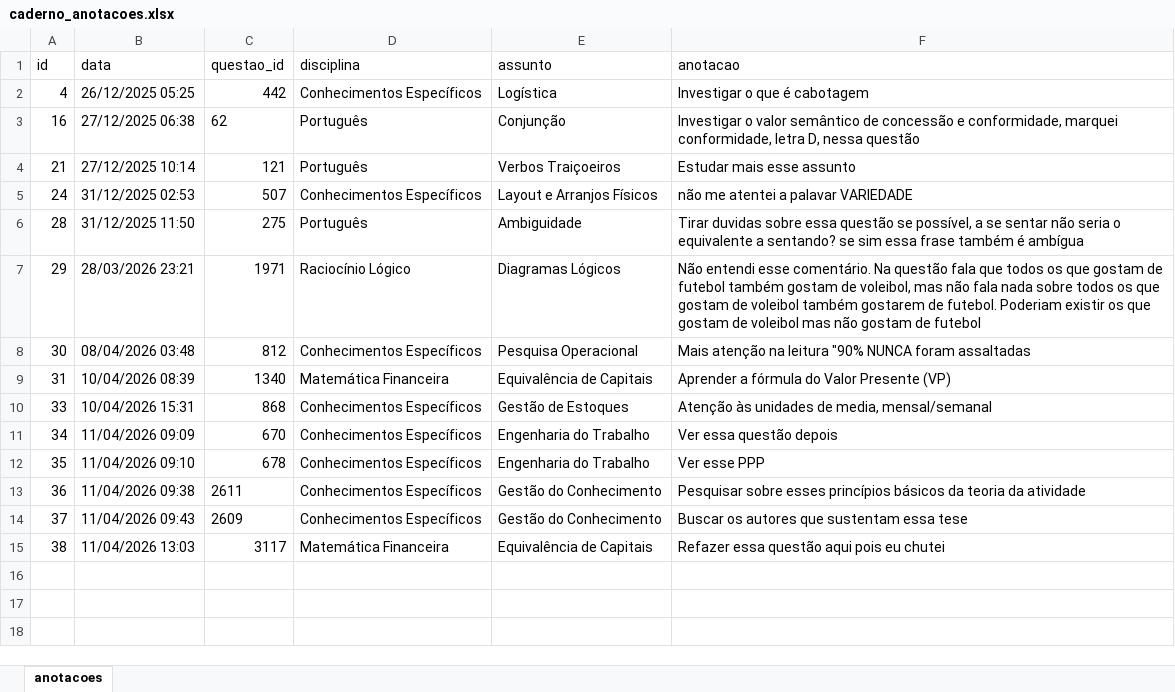
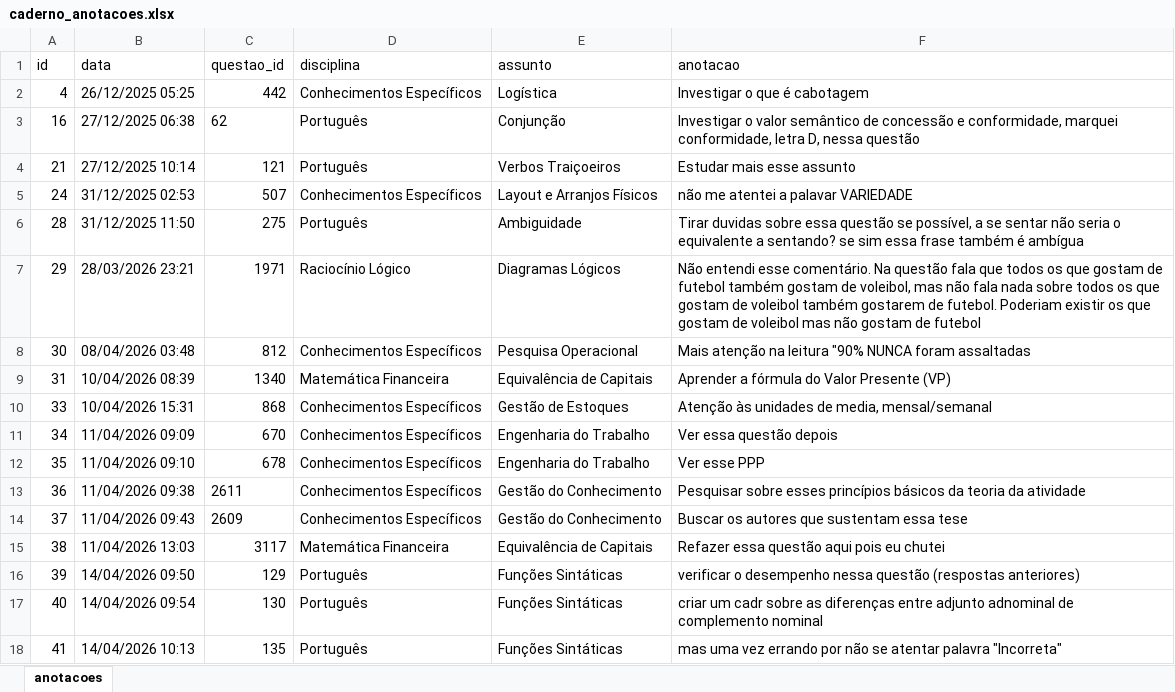
Before and after one commit to Lucas-Oliveira-wd/simulado, an Excel workbook: banco_de_dados/caderno_anotacoes.xlsx, sheet anotacoes, drawn as a sheet; values as stored, in another font and other column widths than the file's, no borders; the diff names each change by its address in the sheet, - before the commit and + after, or states it on an @@ line.

```diff
--- a/banco_de_dados/caderno_anotacoes.xlsx (sheet anotacoes)
+++ b/banco_de_dados/caderno_anotacoes.xlsx (sheet anotacoes)
+row 16: 39 | 14/04/2026 09:50 | 129 | Português | Funções Sintáticas | verificar o desempenho nessa questão (respostas anteriores)
+row 17: 40 | 14/04/2026 09:54 | 130 | Português | Funções Sintáticas | criar um cadr sobre as diferenças entre adjunto adnominal de complemento nominal
+row 18: 41 | 14/04/2026 10:13 | 135 | Português | Funções Sintáticas | mas uma vez errando por não se atentar palavra "Incorreta"
```
Also changed, not shown: banco_de_dados/flashcards.xlsx, banco_de_dados/historico_respostas.xlsx, 1 other file.
